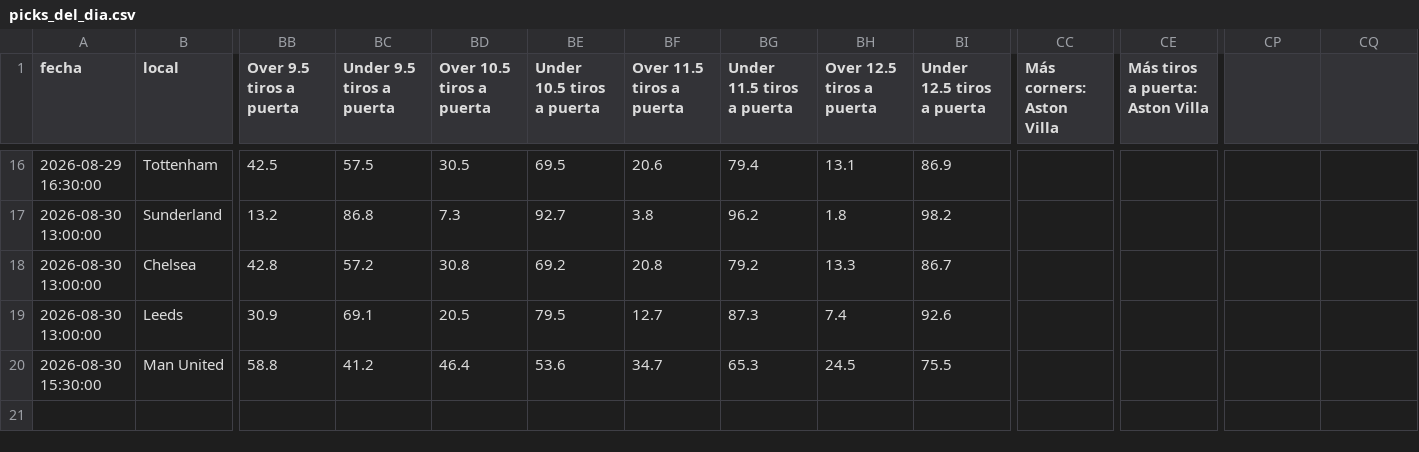
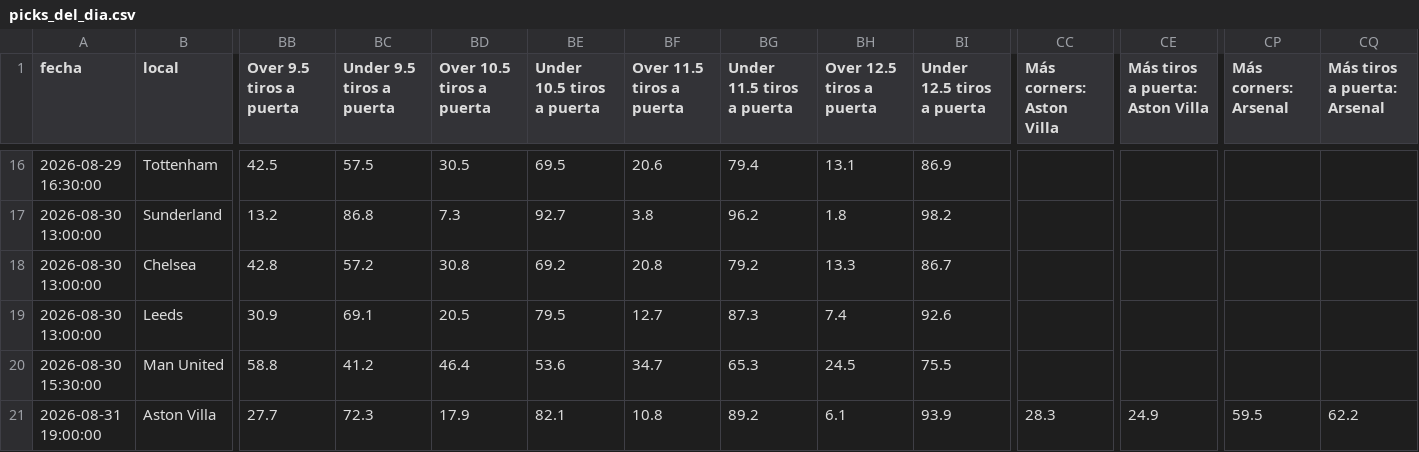
Before and after one commit to hectormera4-dotcom/premier-picks, a CSV file: picks_del_dia.csv, drawn as a sheet; only a part is shown, gaps mark what is left out; rows hold the shown columns only; the diff names each change by its address in the sheet, - before the commit and + after, or states it on an @@ line.

```diff
--- a/picks_del_dia.csv
+++ b/picks_del_dia.csv
-CP1: (empty)
+CP1: Más corners: Arsenal
-CQ1: (empty)
+CQ1: Más tiros a puerta: Arsenal
+row 21: 2026-08-31 19:00:00 | Aston Villa | 27.7 | 72.3 | 17.9 | 82.1 | 10.8 | 89.2 | 6.1 | 93.9 | 28.3 | 24.9 | 59.5 | 62.2
```
Also changed, not shown: historial_picks.csv, 1 other file.
